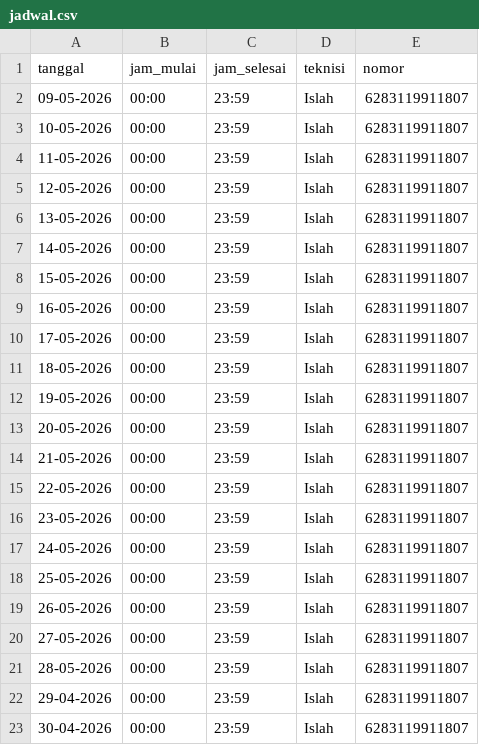
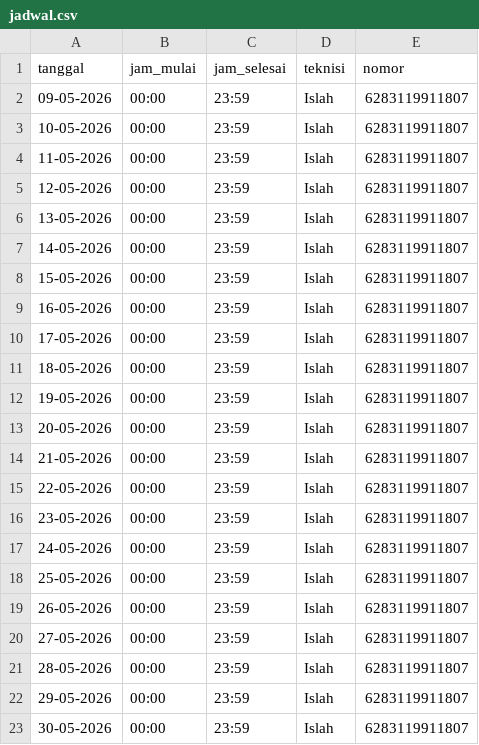
Before and after one commit to islahulanwar/SPKLU_NDNTB, a CSV file: jadwal.csv, drawn as a sheet.

Commit message:
Update jadwal.csv

```diff
--- a/jadwal.csv
+++ b/jadwal.csv
@@ -21,3 +21,3 @@ tanggal,jam_mulai,jam_selesai,teknisi,nomor
 28-05-2026,00:00,23:59,Islah,6283119911807
-29-04-2026,00:00,23:59,Islah,6283119911807
-30-04-2026,00:00,23:59,Islah,6283119911807
+29-05-2026,00:00,23:59,Islah,6283119911807
+30-05-2026,00:00,23:59,Islah,6283119911807
```
